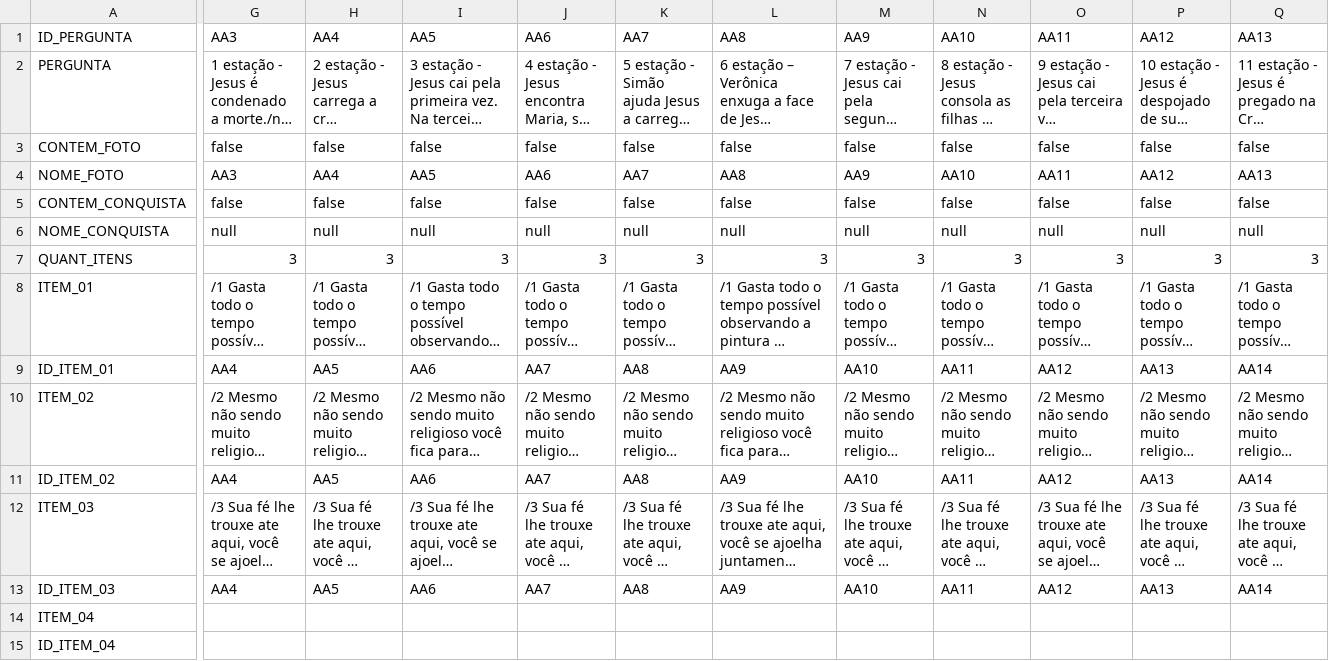
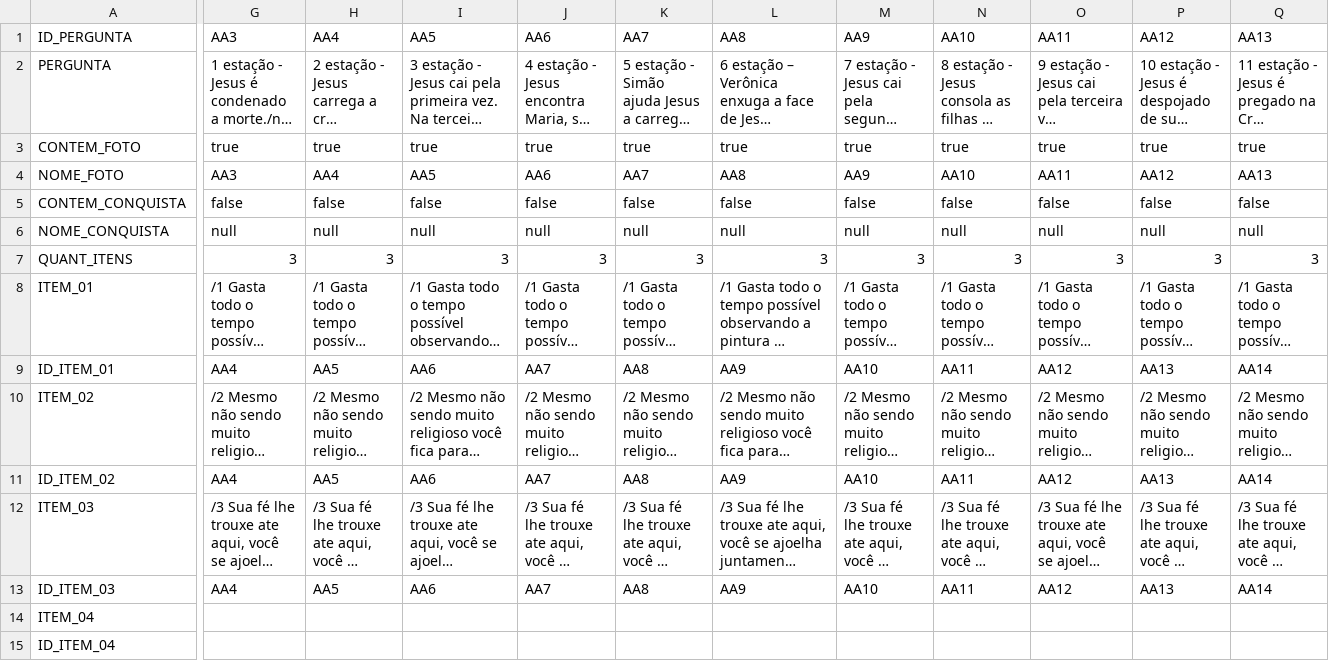
Before and after one commit to jmatheusacosta/Caminhos-do-Cariri, a CSV file: caminhos.csv, drawn as a sheet; only a part is shown, gaps mark what is left out; long unchanged cells end in …; the diff covers the shown part only; the diff names each change by its address in the sheet, - before the commit and + after, or states it on an @@ line.

```diff
--- a/caminhos.csv
+++ b/caminhos.csv
-G3: false
+G3: true
-H3: false
+H3: true
-I3: false
+I3: true
-J3: false
+J3: true
-K3: false
+K3: true
-L3: false
+L3: true
-M3: false
+M3: true
-N3: false
+N3: true
-O3: false
+O3: true
-P3: false
+P3: true
-Q3: false
+Q3: true
```
Also changed, not shown: 3 edited cells elsewhere in this file, 3 other files.
